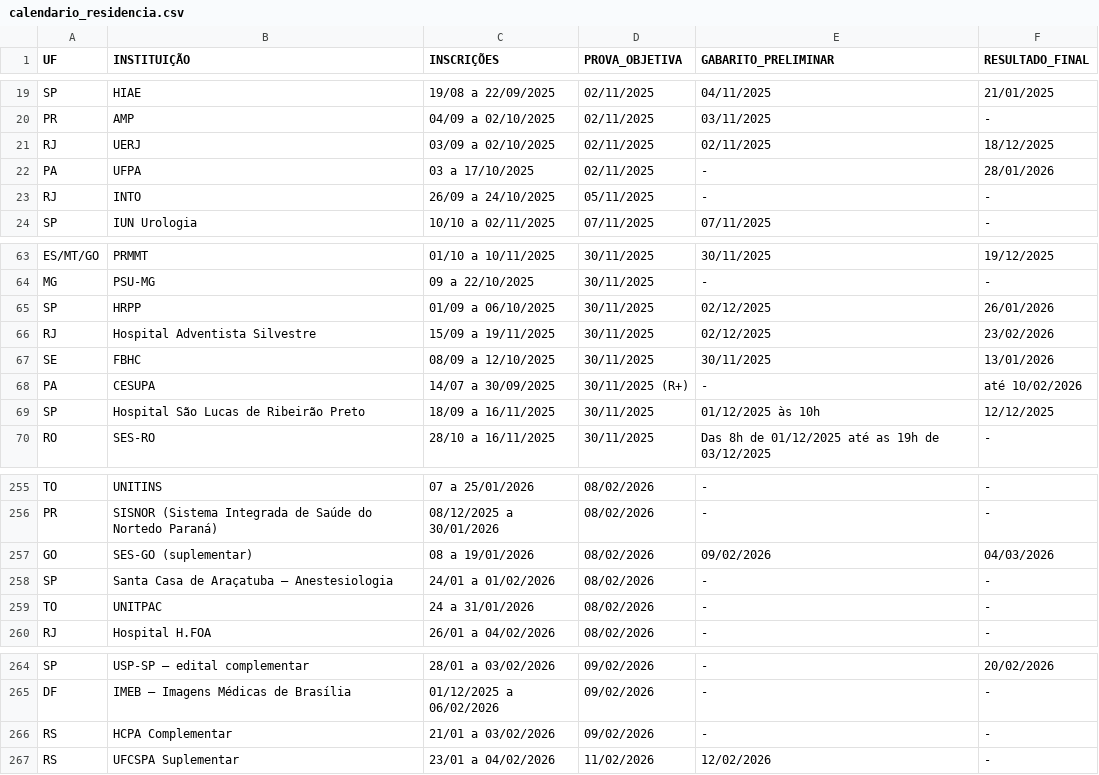
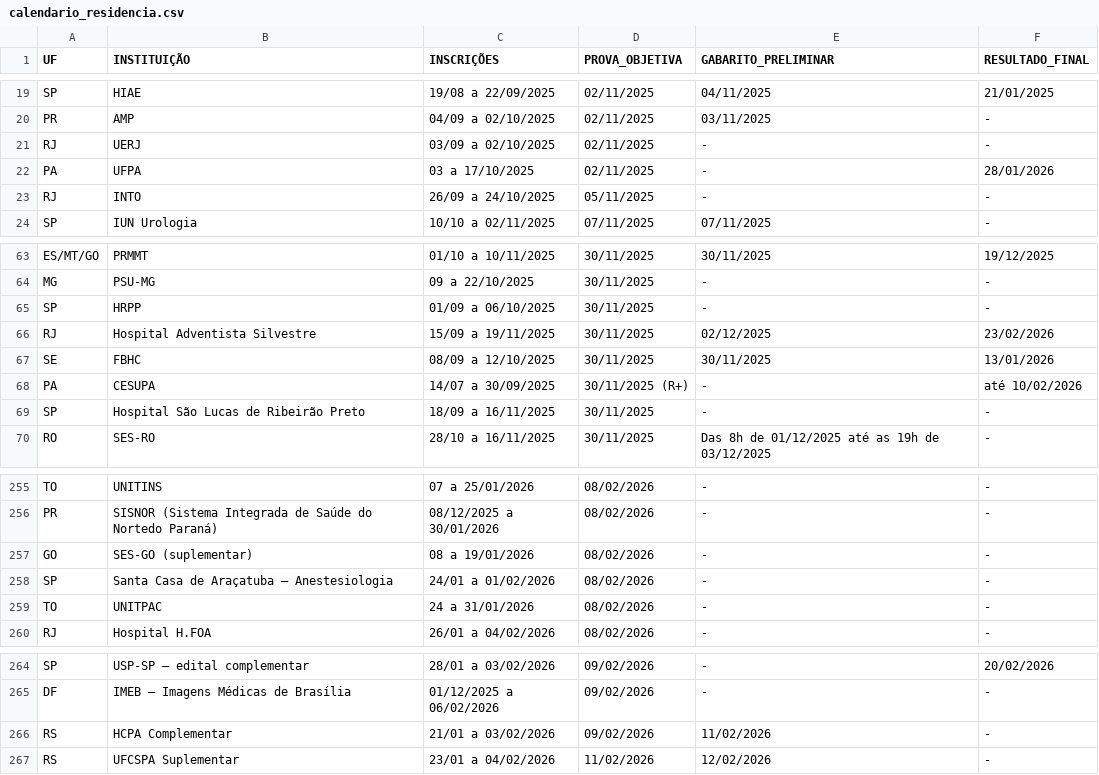
Before and after one commit to cadeteafya/calendario-provas, a CSV file: data/calendario_residencia.csv, drawn as a sheet; only a part is shown, gaps mark what is left out.

```diff
--- a/data/calendario_residencia.csv
+++ b/data/calendario_residencia.csv
@@ -20,3 +20,3 @@ SP,HIAE,19/08 a 22/09/2025,02/11/2025,04/11/2025,21/01/2025
 PR,AMP,04/09 a 02/10/2025,02/11/2025,03/11/2025,-
-RJ,UERJ,03/09 a 02/10/2025,02/11/2025,02/11/2025,18/12/2025
+RJ,UERJ,03/09 a 02/10/2025,02/11/2025,-,-
 PA,UFPA,03 a 17/10/2025,02/11/2025,-,28/01/2026
@@ -64,3 +64,3 @@ ES/MT/GO,PRMMT,01/10 a 10/11/2025,30/11/2025,30/11/2025,19/12/2025
 MG,PSU-MG,09 a 22/10/2025,30/11/2025,-,-
-SP,HRPP,01/09 a 06/10/2025,30/11/2025,02/12/2025,26/01/2026
+SP,HRPP,01/09 a 06/10/2025,30/11/2025,-,-
 RJ,Hospital Adventista Silvestre,15/09 a 19/11/2025,30/11/2025,02/12/2025,23/02/2026
@@ -68,3 +68,3 @@ SE,FBHC,08/09 a 12/10/2025,30/11/2025,30/11/2025,13/01/2026
 PA,CESUPA,14/07 a 30/09/2025,30/11/2025 (R+),-,até 10/02/2026
-SP,Hospital São Lucas de Ribeirão Preto,18/09 a 16/11/2025,30/11/2025,01/12/2025 às 10h,12/12/2025
+SP,Hospital São Lucas de Ribeirão Preto,18/09 a 16/11/2025,30/11/2025,-,-
 RO,SES-RO,28/10 a 16/11/2025,30/11/2025,Das 8h de 01/12/2025 até as 19h de 03/12/2025,-
@@ -256,3 +256,3 @@ TO,UNITINS,07 a 25/01/2026,08/02/2026,-,-
 PR,SISNOR (Sistema Integrada de Saúde do Nortedo Paraná),08/12/2025 a 30/01/2026,08/02/2026,-,-
-GO,SES-GO (suplementar),08 a 19/01/2026,08/02/2026,09/02/2026,04/03/2026
+GO,SES-GO (suplementar),08 a 19/01/2026,08/02/2026,-,-
 SP,Santa Casa de Araçatuba – Anestesiologia,24/01 a 01/02/2026,08/02/2026,-,-
@@ -265,3 +265,3 @@ SP,USP-SP – edital complementar,28/01 a 03/02/2026,09/02/2026,-,20/02/2026
 DF,IMEB – Imagens Médicas de Brasília,01/12/2025 a 06/02/2026,09/02/2026,-,-
-RS,HCPA Complementar,21/01 a 03/02/2026,09/02/2026,-,-
+RS,HCPA Complementar,21/01 a 03/02/2026,09/02/2026,11/02/2026,-
 RS,UFCSPA Suplementar,23/01 a 04/02/2026,11/02/2026,12/02/2026,-
```
Also changed, not shown: 2 other files.
